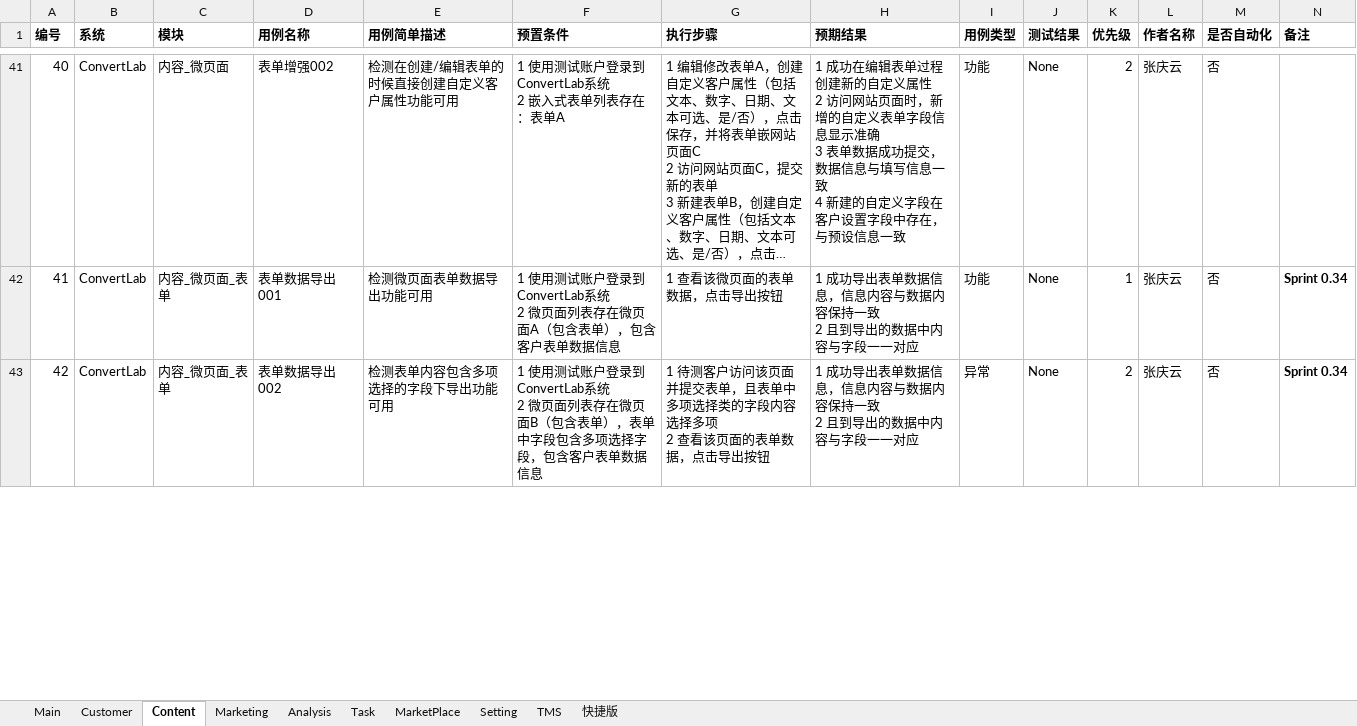
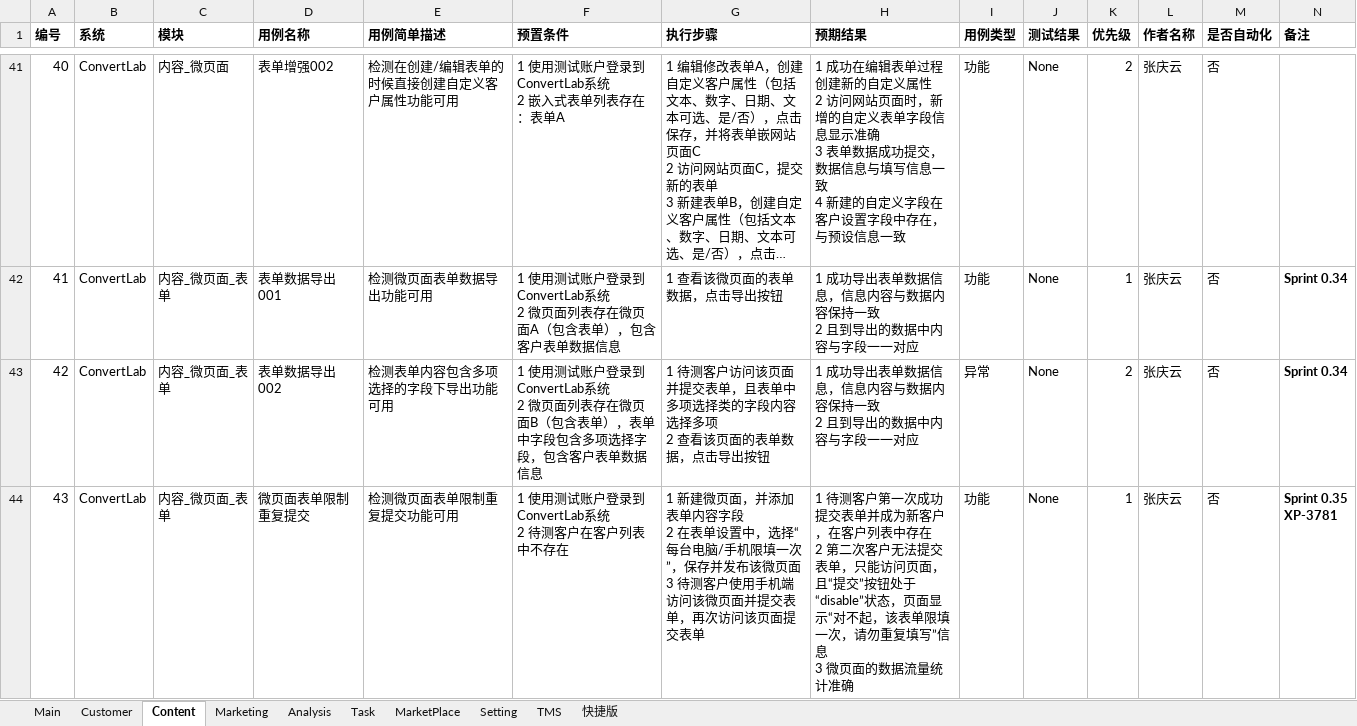
Before and after one commit to xsio/test, an Excel workbook: regression/testcase_ConverLab_all.xlsx, sheet Content, drawn as a sheet; only a part is shown, gaps mark what is left out; long unchanged cells end in …; values as stored, in another font and other column widths than the file's, no borders; ↵ is a line break in a cell; the diff covers the shown part only; the diff names each change by its address in the sheet, - before the commit and + after, or states it on an @@ line.

Commit message:
add sprint0.35

```diff
--- a/regression/testcase_ConverLab_all.xlsx (sheet Content)
+++ b/regression/testcase_ConverLab_all.xlsx (sheet Content)
+row 44: 43 | ConvertLab | 内容_微页面_表单 | 微页面表单限制重复提交 | 检测微页面表单限制重复提交功能可用 | 1 使用测试账户登录到ConvertLab系统 ↵ 2 待测客户在客户列表中不存在 | 1 新建微页面，并添加表单内容字段 ↵ 2 在表单设置中，选择“每台电脑/手机限填一次”，保存并发布该微页面 ↵ 3 待测客户使用手机端访问该微页面并提交表单，再次访问该页面提交表单 | 1 待测客户第一次成功提交表单并成为新客户，在客户列表中存在 ↵ 2 第二次客户无法提交表单，只能访问页面，且“提交”按钮处于“disable”状态，页面显示“对不起，该表单限填一次，请勿重复填写”信息 ↵ 3 微页面的数据流量统计准确 | 功能 | None | 1 | 张庆云 | 否 | Sprint 0.35 ↵ XP-3781
```
Also changed, not shown: 2 added rows and row numbers in column A elsewhere in this sheet, sheet Main.
